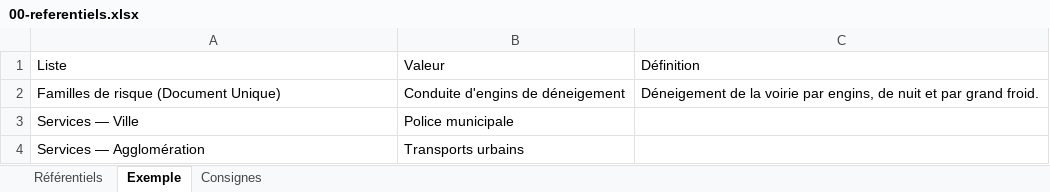
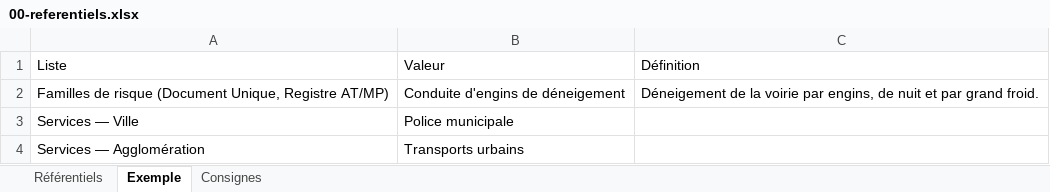
Before and after one commit to Layinolias/Vigie-hse, an Excel workbook: KIT-REPRISE/00-referentiels.xlsx, sheet Exemple, drawn as a sheet; values as stored, in another font and other column widths than the file's, no borders; the diff names each change by its address in the sheet, - before the commit and + after, or states it on an @@ line.

```diff
--- a/KIT-REPRISE/00-referentiels.xlsx (sheet Exemple)
+++ b/KIT-REPRISE/00-referentiels.xlsx (sheet Exemple)
-A2: Familles de risque (Document Unique)
+A2: Familles de risque (Document Unique, Registre AT/MP)
```
Also changed, not shown: sheet Consignes, KIT-REPRISE/00-mode-d-emploi.xlsx, KIT-REPRISE/01-agents.xlsx, 22 other files.
